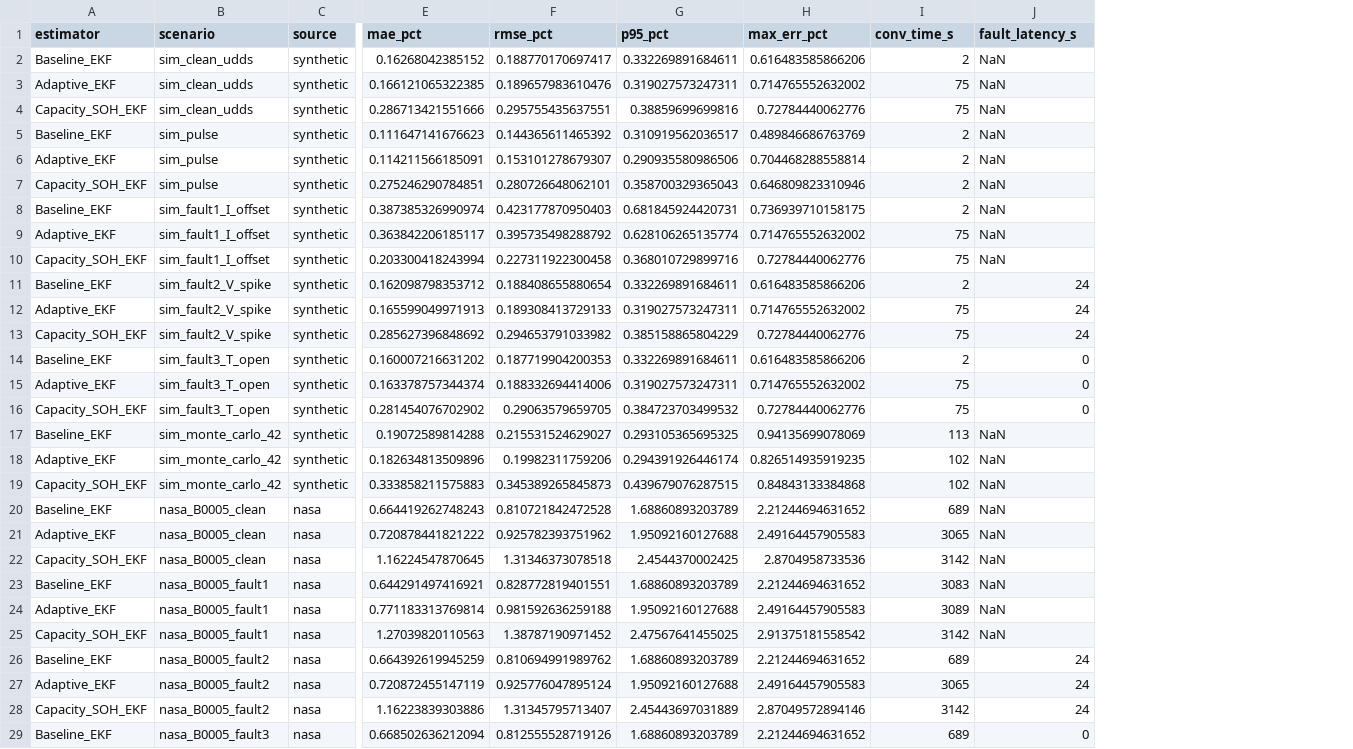
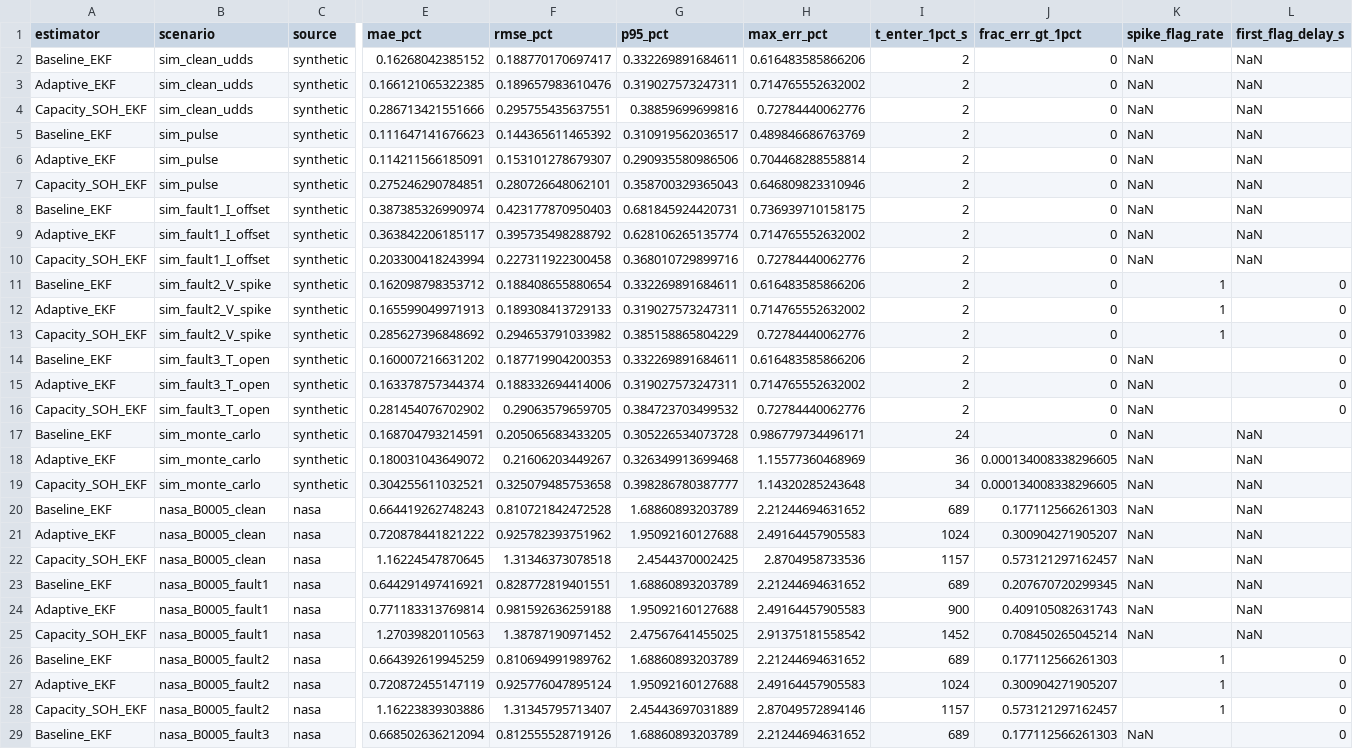
Before and after one commit to ByteBeast-1/aco-ekf-soc-estimation, a CSV file: simulink_matlab/results/cross_matrix.csv, drawn as a sheet; only a part is shown, gaps mark what is left out; addresses are those after the commit; the diff covers the shown part only; the diff names each change by its address in the sheet, - before the commit and + after, or states it on an @@ line.

Commit message:
fix(phase2): update cross-matrix metrics, Sage-Husa naming, and full Monte Carlo ensemble

```diff
--- a/simulink_matlab/results/cross_matrix.csv
+++ b/simulink_matlab/results/cross_matrix.csv
+column J (frac_err_gt_1pct), rows 2-29: 0 | 0 | 0 | 0 | 0 | 0 | 0 | 0 | 0 | 0 | 0 | 0 | 0 | 0 | 0 | 0 | 0.000134008338296605 | 0.000134008338296605 | 0.177112566261303 | 0.300904271905207 | 0.573121297162457 | 0.207670720299345 | 0.409105082631743 | 0.708450265045214 | 0.177112566261303 | 0.300904271905207 | 0.573121297162457 | 0.177112566261303
+column K (spike_flag_rate), rows 2-29: NaN | NaN | NaN | NaN | NaN | NaN | NaN | NaN | NaN | 1 | 1 | 1 | NaN | NaN | NaN | NaN | NaN | NaN | NaN | NaN | NaN | NaN | NaN | NaN | 1 | 1 | 1 | NaN
-I1: conv_time_s
+I1: t_enter_1pct_s
-L1: fault_latency_s
+L1: first_flag_delay_s
-I3:I4 (t_enter_1pct_s): 75
+I3:I4 (t_enter_1pct_s): 2
-I9:I10 (t_enter_1pct_s): 75
+I9:I10 (t_enter_1pct_s): 2
-L11:L13 (first_flag_delay_s): 24
+L11:L13 (first_flag_delay_s): 0
-I12:I13 (t_enter_1pct_s): 75
+I12:I13 (t_enter_1pct_s): 2
-I15:I16 (t_enter_1pct_s): 75
+I15:I16 (t_enter_1pct_s): 2
-B17:B19 (scenario): sim_monte_carlo_42
+B17:B19 (scenario): sim_monte_carlo
-E17 (mae_pct): 0.19072589814288
+E17 (mae_pct): 0.168704793214591
-F17 (rmse_pct): 0.215531524629027
+F17 (rmse_pct): 0.205065683433205
-G17 (p95_pct): 0.293105365695325
+G17 (p95_pct): 0.305226534073728
-H17 (max_err_pct): 0.94135699078069
+H17 (max_err_pct): 0.986779734496171
-I17 (t_enter_1pct_s): 113
+I17 (t_enter_1pct_s): 24
-E18 (mae_pct): 0.182634813509896
+E18 (mae_pct): 0.180031043649072
-F18 (rmse_pct): 0.19982311759206
+F18 (rmse_pct): 0.21606203449267
-G18 (p95_pct): 0.294391926446174
+G18 (p95_pct): 0.326349913699468
-H18 (max_err_pct): 0.826514935919235
+H18 (max_err_pct): 1.15577360468969
-I18 (t_enter_1pct_s): 102
+I18 (t_enter_1pct_s): 36
-E19 (mae_pct): 0.333858211575883
+E19 (mae_pct): 0.304255611032521
-F19 (rmse_pct): 0.345389265845873
+F19 (rmse_pct): 0.325079485753658
-G19 (p95_pct): 0.439679076287515
+G19 (p95_pct): 0.398286780387777
-H19 (max_err_pct): 0.84843133384868
+H19 (max_err_pct): 1.14320285243648
-I19 (t_enter_1pct_s): 102
+I19 (t_enter_1pct_s): 34
-I21 (t_enter_1pct_s): 3065
+I21 (t_enter_1pct_s): 1024
-I22 (t_enter_1pct_s): 3142
+I22 (t_enter_1pct_s): 1157
-I23 (t_enter_1pct_s): 3083
+I23 (t_enter_1pct_s): 689
-I24 (t_enter_1pct_s): 3089
+I24 (t_enter_1pct_s): 900
-I25 (t_enter_1pct_s): 3142
+I25 (t_enter_1pct_s): 1452
-L26:L28 (first_flag_delay_s): 24
+L26:L28 (first_flag_delay_s): 0
-I27 (t_enter_1pct_s): 3065
+I27 (t_enter_1pct_s): 1024
-I28 (t_enter_1pct_s): 3142
+I28 (t_enter_1pct_s): 1157
```
Also changed, not shown: 8 edited cells elsewhere in this file, 8 other files.
